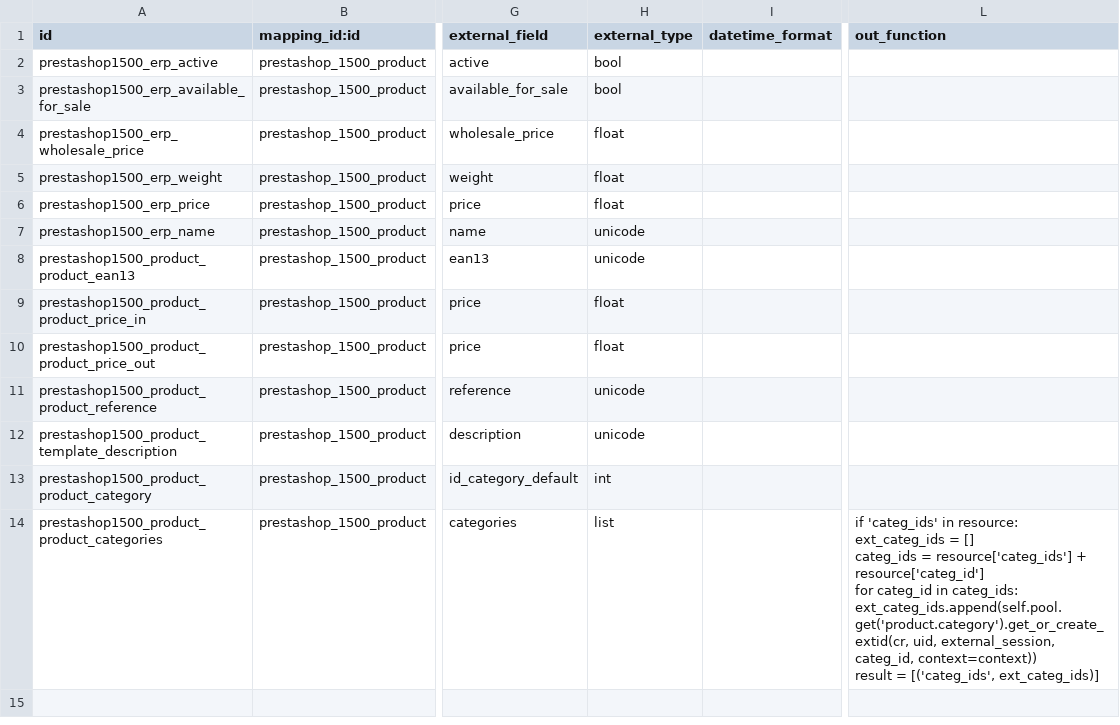
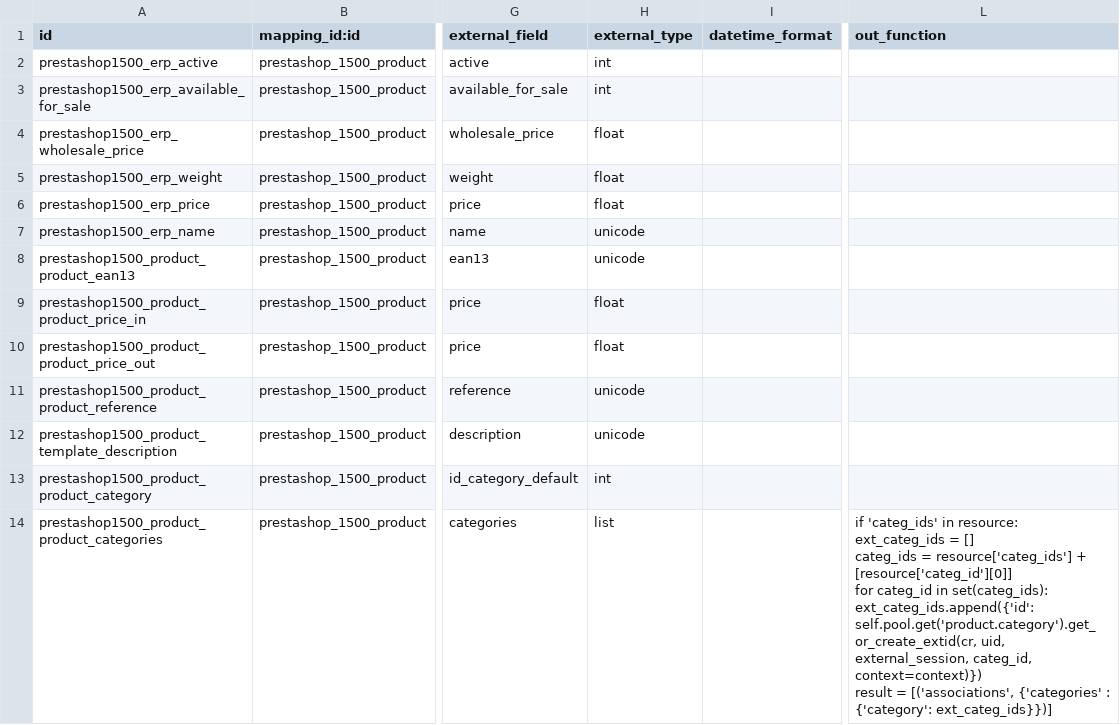
Before and after one commit to OCA/connector-prestashop, a CSV file: prestashoperpconnect/settings/1.5.0.0/product.product/external.mappinglines.template.csv, drawn as a sheet; only a part is shown, gaps mark what is left out; ↵ is a line break in a cell; the diff names each change by its address in the sheet, - before the commit and + after, or states it on an @@ line.

```diff
--- a/prestashoperpconnect/settings/1.5.0.0/product.product/external.mappinglines.template.csv
+++ b/prestashoperpconnect/settings/1.5.0.0/product.product/external.mappinglines.template.csv
-H2:H3 (external_type): bool
+H2:H3 (external_type): int
-L14 (out_function): …resource['categ_ids'] + resource['categ_id'] ↵ for categ_id in categ_ids: ↵ ext_categ_ids.append(self.pool.get('product.category').get_or_create_extid(cr, uid, external_session, categ_id, context=context)) ↵ result = [('categ_ids', ext_categ_ids)]
+L14 (out_function): …resource['categ_ids'] + [resource['categ_id'][0]] ↵ for categ_id in set(categ_ids): ↵ ext_categ_ids.append({'id': self.pool.get('product.category').get_or_create_extid(cr, uid, external_session, categ_id, context=context)}) ↵ result = [('associations', {'categories' : {'category': ext_categ_ids}})]
```
Also changed, not shown: prestashoperpconnect/settings/1.5.0.0/external.mapping.template.csv.
